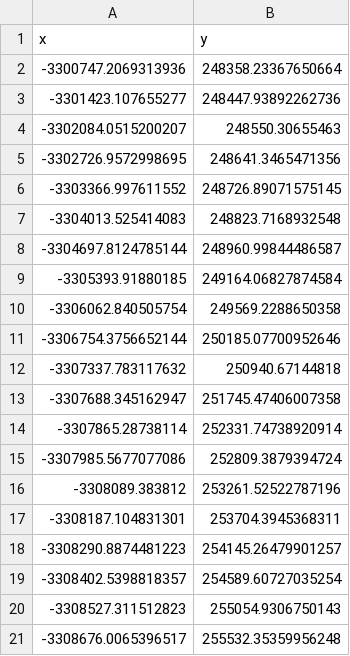
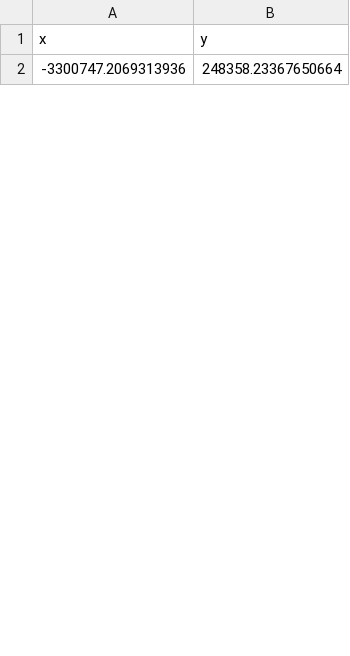
Before and after one commit to pohlan/Hubbard2024, a CSV file: data/flowline_5.csv, drawn as a sheet; only a part is shown; the diff covers the shown part only.

Commit message:
keep old flowline_5

```diff
--- a/data/flowline_5.csv
+++ b/data/flowline_5.csv
@@ -2,20 +2 @@ x,y
 -3300747.2069313936,248358.23367650664
--3301423.107655277,248447.93892262736
--3302084.0515200207,248550.30655463
--3302726.9572998695,248641.3465471356
--3303366.997611552,248726.89071575145
--3304013.525414083,248823.7168932548
--3304697.8124785144,248960.99844486587
--3305393.91880185,249164.06827874584
--3306062.840505754,249569.2288650358
--3306754.3756652144,250185.07700952646
--3307337.783117632,250940.67144818
--3307688.345162947,251745.47406007358
--3307865.28738114,252331.74738920914
--3307985.5677077086,252809.3879394724
--3308089.383812,253261.52522787196
--3308187.104831301,253704.3945368311
--3308290.8874481223,254145.26479901257
--3308402.5398818357,254589.60727035254
--3308527.311512823,255054.9306750143
--3308676.0065396517,255532.35359956248
```
Also changed, not shown: 48 added rows and 13 removed rows elsewhere in this file.
